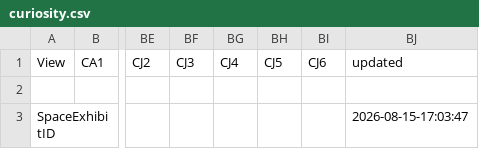
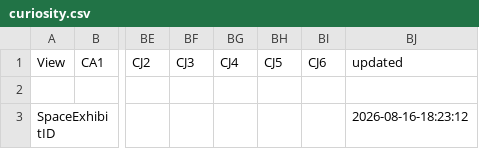
Before and after one commit to MakerFaireOrlando/mfo-static-website, a CSV file: _python/curiosity.csv, drawn as a sheet; only a part is shown, gaps mark what is left out; the diff names each change by its address in the sheet, - before the commit and + after, or states it on an @@ line.

```diff
--- a/_python/curiosity.csv
+++ b/_python/curiosity.csv
-BJ3: 2026-08-15-17:03:47
+BJ3: 2026-08-16-18:23:12
```
Also changed, not shown: _python/opportunity.csv, _python/spirit.csv, 27 other files.
